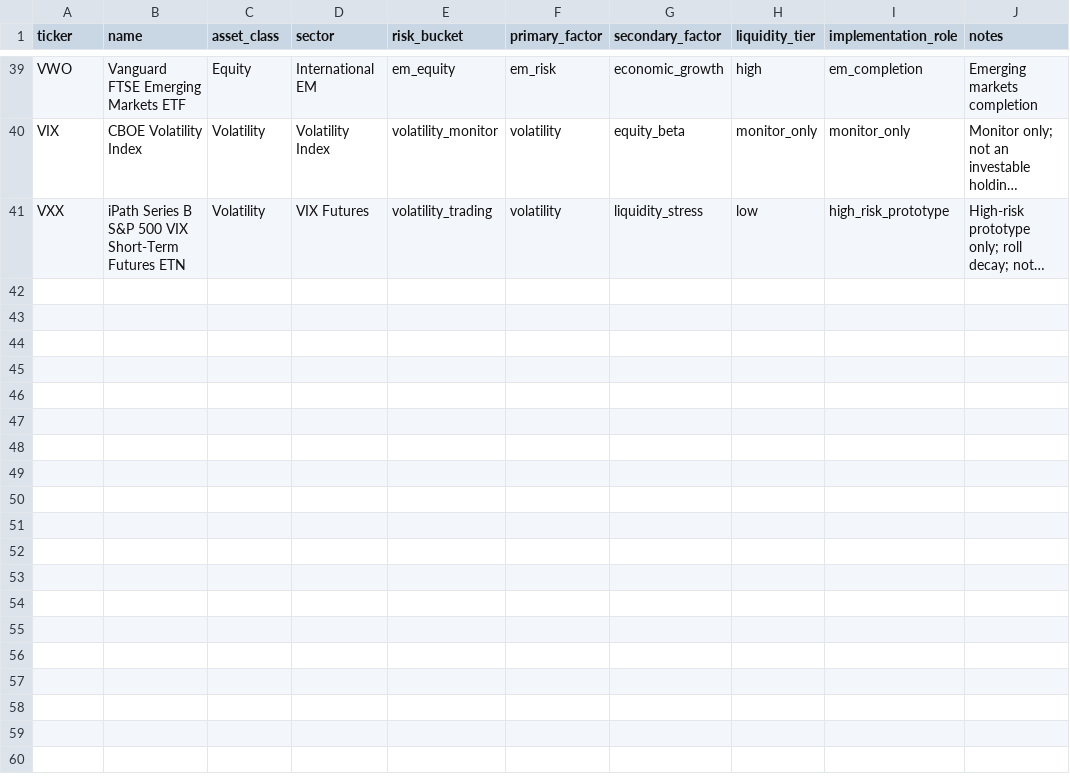
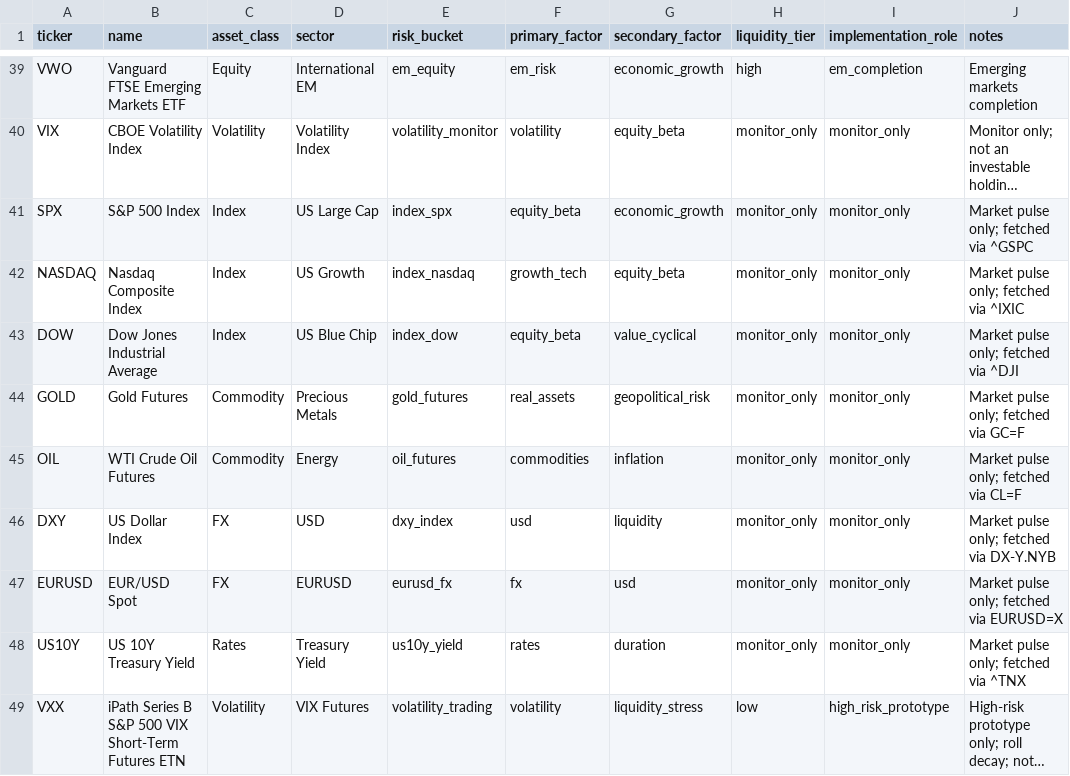
Before and after one commit to linzhongnan0915/live_strategy_v2, a CSV file: data/config/etf_universe.csv, drawn as a sheet; only a part is shown, gaps mark what is left out; long unchanged cells end in …; the diff names each change by its address in the sheet, - before the commit and + after, or states it on an @@ line.

Commit message:
Use real market pulse instruments and simplify news display

```diff
--- a/data/config/etf_universe.csv
+++ b/data/config/etf_universe.csv
+row 41: SPX | S&P 500 Index | Index | US Large Cap | index_spx | equity_beta | economic_growth | monitor_only | monitor_only | Market pulse only; fetched via ^GSPC
+row 42: NASDAQ | Nasdaq Composite Index | Index | US Growth | index_nasdaq | growth_tech | equity_beta | monitor_only | monitor_only | Market pulse only; fetched via ^IXIC
+row 43: DOW | Dow Jones Industrial Average | Index | US Blue Chip | index_dow | equity_beta | value_cyclical | monitor_only | monitor_only | Market pulse only; fetched via ^DJI
+row 44: GOLD | Gold Futures | Commodity | Precious Metals | gold_futures | real_assets | geopolitical_risk | monitor_only | monitor_only | Market pulse only; fetched via GC=F
+row 45: OIL | WTI Crude Oil Futures | Commodity | Energy | oil_futures | commodities | inflation | monitor_only | monitor_only | Market pulse only; fetched via CL=F
+row 46: DXY | US Dollar Index | FX | USD | dxy_index | usd | liquidity | monitor_only | monitor_only | Market pulse only; fetched via DX-Y.NYB
+row 47: EURUSD | EUR/USD Spot | FX | EURUSD | eurusd_fx | fx | usd | monitor_only | monitor_only | Market pulse only; fetched via EURUSD=X
+row 48: US10Y | US 10Y Treasury Yield | Rates | Treasury Yield | us10y_yield | rates | duration | monitor_only | monitor_only | Market pulse only; fetched via ^TNX
```
Also changed, not shown: 6 other files.
